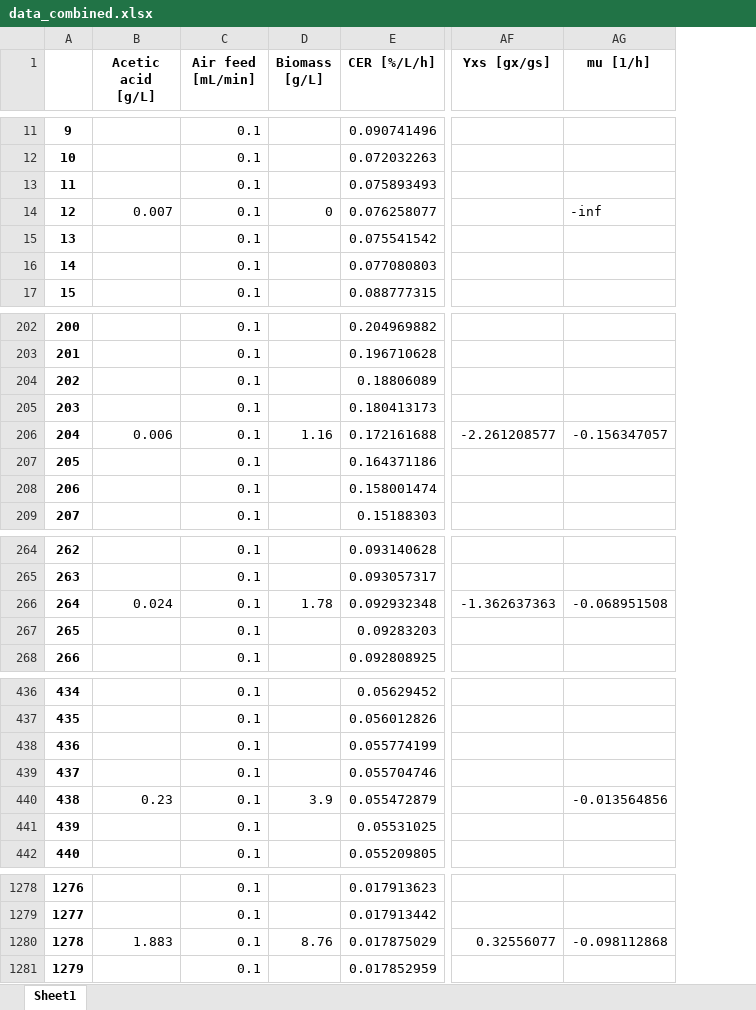
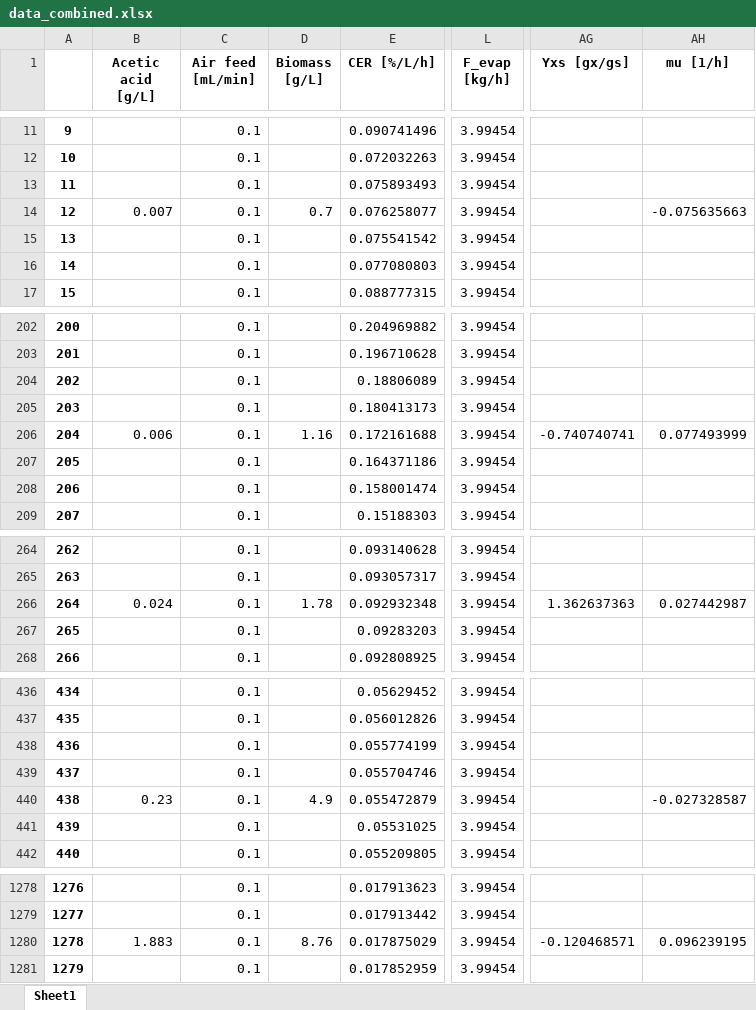
Before and after one commit to boripf/hybrid-model-corynebacterium, an Excel workbook: fermentation raw data/data_combined.xlsx, sheet Sheet1, drawn as a sheet; only a part is shown, gaps mark what is left out; values as stored, in another font and other column widths than the file's, no borders; addresses are those after the commit; the diff covers the shown part only; the diff names each change by its address in the sheet, - before the commit and + after, or states it on an @@ line.

Commit message:
biomass adjustment, evaporation term

```diff
--- a/fermentation raw data/data_combined.xlsx (sheet Sheet1)
+++ b/fermentation raw data/data_combined.xlsx (sheet Sheet1)
+column L (F_evap [kg/h]), rows 11-17: all 3.99454; rows 202-209: all 3.99454; rows 264-268: all 3.99454; rows 436-442: all 3.99454; rows 1278-1281: all 3.99454
-D14 (Biomass [g/L]): 0
+D14 (Biomass [g/L]): 0.7
-AH14 (mu [1/h]): -inf
+AH14 (mu [1/h]): -0.075635663
-AG206 (Yxs [gx/gs]): -2.261208577
+AG206 (Yxs [gx/gs]): -0.740740741
-AH206 (mu [1/h]): -0.156347057
+AH206 (mu [1/h]): 0.077493999
-AG266 (Yxs [gx/gs]): -1.362637363
+AG266 (Yxs [gx/gs]): 1.362637363
-AH266 (mu [1/h]): -0.068951508
+AH266 (mu [1/h]): 0.027442987
-D440 (Biomass [g/L]): 3.9
+D440 (Biomass [g/L]): 4.9
-AH440 (mu [1/h]): -0.013564856
+AH440 (mu [1/h]): -0.027328587
-AG1280 (Yxs [gx/gs]): 0.32556077
+AG1280 (Yxs [gx/gs]): -0.120468571
-AH1280 (mu [1/h]): -0.098112868
+AH1280 (mu [1/h]): 0.096239195
```
Also changed, not shown: 31 edited cells elsewhere in this sheet, Yxs_table.xlsx, 5 other files.
